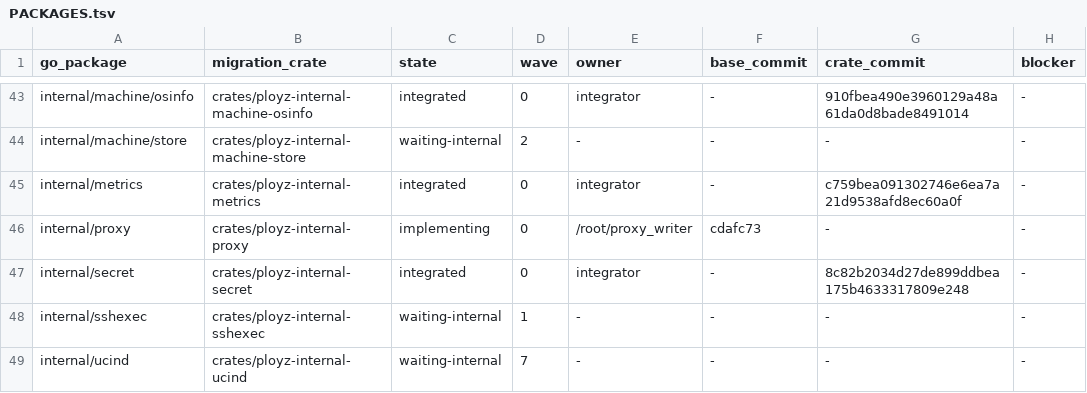
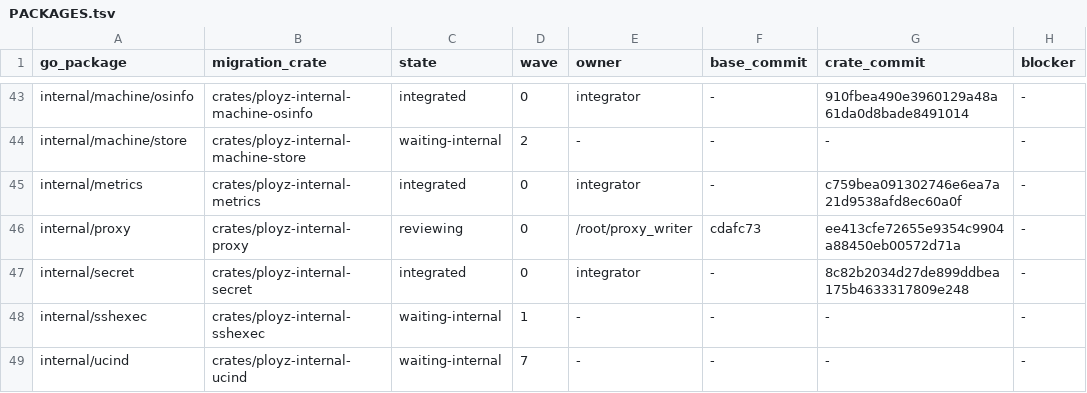
Before and after one commit to getployz/ployz-rust-port, a TSV file: migration/PACKAGES.tsv, drawn as a sheet; only a part is shown, gaps mark what is left out; the diff names each change by its address in the sheet, - before the commit and + after, or states it on an @@ line.

```diff
--- a/migration/PACKAGES.tsv
+++ b/migration/PACKAGES.tsv
-C46 (state): implementing
+C46 (state): reviewing
-G46 (crate_commit): -
+G46 (crate_commit): ee413cfe72655e9354c9904a88450eb00572d71a
```
